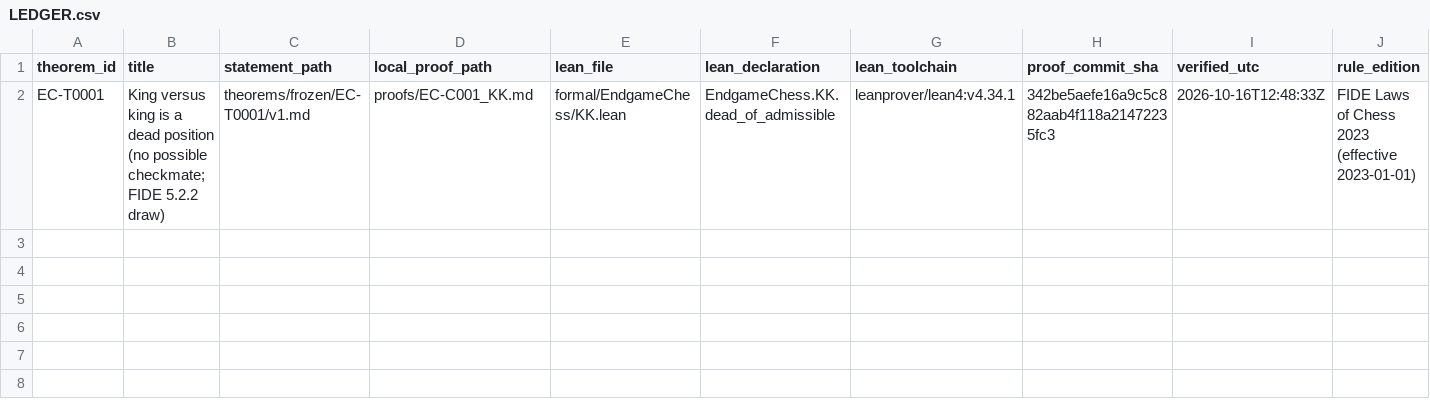
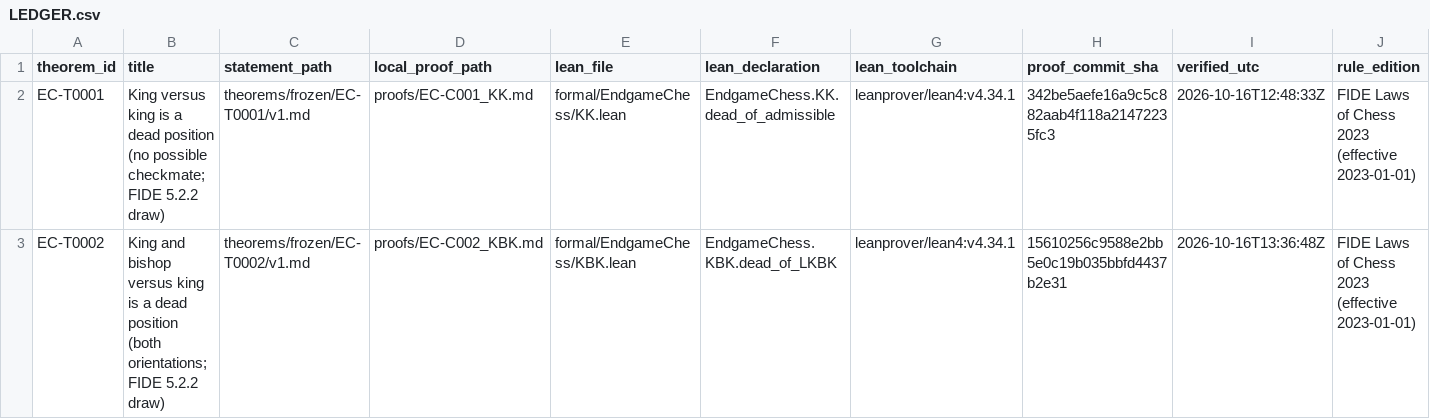
Before and after one commit to jfairfaxball-348/engame-chess, a CSV file: theorems/LEDGER.csv, drawn as a sheet; only a part is shown; rows hold the shown columns only; the diff names each change by its address in the sheet, - before the commit and + after, or states it on an @@ line.

```diff
--- a/theorems/LEDGER.csv
+++ b/theorems/LEDGER.csv
+row 3: EC-T0002 | King and bishop versus king is a dead position (both orientations; FIDE 5.2.2 draw) | theorems/frozen/EC-T0002/v1.md | proofs/EC-C002_KBK.md | formal/EndgameChess/KBK.lean | EndgameChess.KBK.dead_of_LKBK | leanprover/lean4:v4.34.1 | 15610256c9588e2bb5e0c19b035bbfd4437b2e31 | 2026-10-16T13:36:48Z | FIDE Laws of Chess 2023 (effective 2023-01-01)
```
Also changed, not shown: 11 other files.
